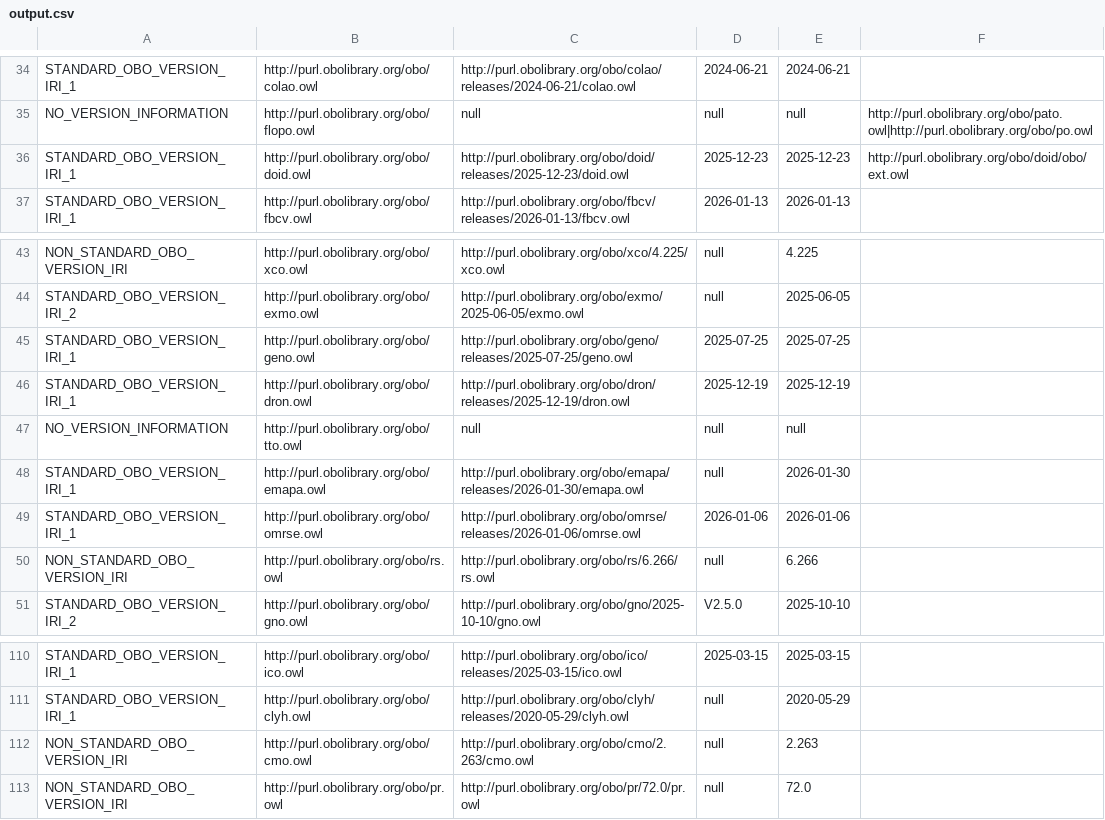
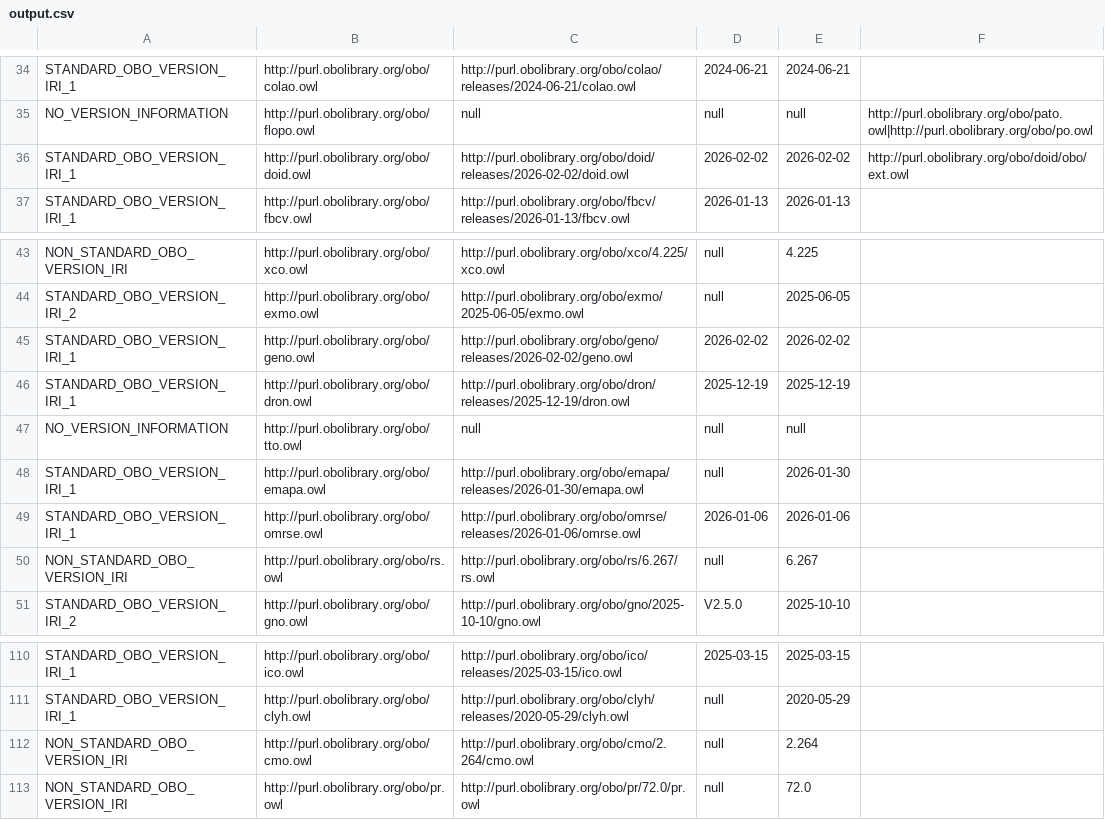
Before and after one commit to psiotwo/ontology-version-extractor, a CSV file: output.csv, drawn as a sheet; only a part is shown, gaps mark what is left out.

```diff
--- a/output.csv
+++ b/output.csv
@@ -35,3 +35,3 @@ STANDARD_OBO_VERSION_IRI_1,http://purl.obolibrary.org/obo/colao.owl,http://purl.
 NO_VERSION_INFORMATION,http://purl.obolibrary.org/obo/flopo.owl,null,null,null,http://purl.obolibrary.org/obo/pato.owl|http://purl.obolibrary.org/obo/po.owl,
-STANDARD_OBO_VERSION_IRI_1,http://purl.obolibrary.org/obo/doid.owl,http://purl.obolibrary.org/obo/doid/releases/2025-12-23/doid.owl,2025-12-23,2025-12-23,http://purl.obolibrary.org/obo/doid/obo/ext.owl,
+STANDARD_OBO_VERSION_IRI_1,http://purl.obolibrary.org/obo/doid.owl,http://purl.obolibrary.org/obo/doid/releases/2026-02-02/doid.owl,2026-02-02,2026-02-02,http://purl.obolibrary.org/obo/doid/obo/ext.owl,
 STANDARD_OBO_VERSION_IRI_1,http://purl.obolibrary.org/obo/fbcv.owl,http://purl.obolibrary.org/obo/fbcv/releases/2026-01-13/fbcv.owl,2026-01-13,2026-01-13,,
@@ -44,3 +44,3 @@ NON_STANDARD_OBO_VERSION_IRI,http://purl.obolibrary.org/obo/xco.owl,http://purl.
 STANDARD_OBO_VERSION_IRI_2,http://purl.obolibrary.org/obo/exmo.owl,http://purl.obolibrary.org/obo/exmo/2025-06-05/exmo.owl,null,2025-06-05,,
-STANDARD_OBO_VERSION_IRI_1,http://purl.obolibrary.org/obo/geno.owl,http://purl.obolibrary.org/obo/geno/releases/2025-07-25/geno.owl,2025-07-25,2025-07-25,,
+STANDARD_OBO_VERSION_IRI_1,http://purl.obolibrary.org/obo/geno.owl,http://purl.obolibrary.org/obo/geno/releases/2026-02-02/geno.owl,2026-02-02,2026-02-02,,
 STANDARD_OBO_VERSION_IRI_1,http://purl.obolibrary.org/obo/dron.owl,http://purl.obolibrary.org/obo/dron/releases/2025-12-19/dron.owl,2025-12-19,2025-12-19,,
@@ -49,3 +49,3 @@ STANDARD_OBO_VERSION_IRI_1,http://purl.obolibrary.org/obo/emapa.owl,http://purl.
 STANDARD_OBO_VERSION_IRI_1,http://purl.obolibrary.org/obo/omrse.owl,http://purl.obolibrary.org/obo/omrse/releases/2026-01-06/omrse.owl,2026-01-06,2026-01-06,,
-NON_STANDARD_OBO_VERSION_IRI,http://purl.obolibrary.org/obo/rs.owl,http://purl.obolibrary.org/obo/rs/6.266/rs.owl,null,6.266,,
+NON_STANDARD_OBO_VERSION_IRI,http://purl.obolibrary.org/obo/rs.owl,http://purl.obolibrary.org/obo/rs/6.267/rs.owl,null,6.267,,
 STANDARD_OBO_VERSION_IRI_2,http://purl.obolibrary.org/obo/gno.owl,http://purl.obolibrary.org/obo/gno/2025-10-10/gno.owl,V2.5.0,2025-10-10,,
@@ -111,3 +111,3 @@ STANDARD_OBO_VERSION_IRI_1,http://purl.obolibrary.org/obo/ico.owl,http://purl.ob
 STANDARD_OBO_VERSION_IRI_1,http://purl.obolibrary.org/obo/clyh.owl,http://purl.obolibrary.org/obo/clyh/releases/2020-05-29/clyh.owl,null,2020-05-29,,
-NON_STANDARD_OBO_VERSION_IRI,http://purl.obolibrary.org/obo/cmo.owl,http://purl.obolibrary.org/obo/cmo/2.263/cmo.owl,null,2.263,,
+NON_STANDARD_OBO_VERSION_IRI,http://purl.obolibrary.org/obo/cmo.owl,http://purl.obolibrary.org/obo/cmo/2.264/cmo.owl,null,2.264,,
 NON_STANDARD_OBO_VERSION_IRI,http://purl.obolibrary.org/obo/pr.owl,http://purl.obolibrary.org/obo/pr/72.0/pr.owl,null,72.0,,
```
Also changed, not shown: 2 other files.
